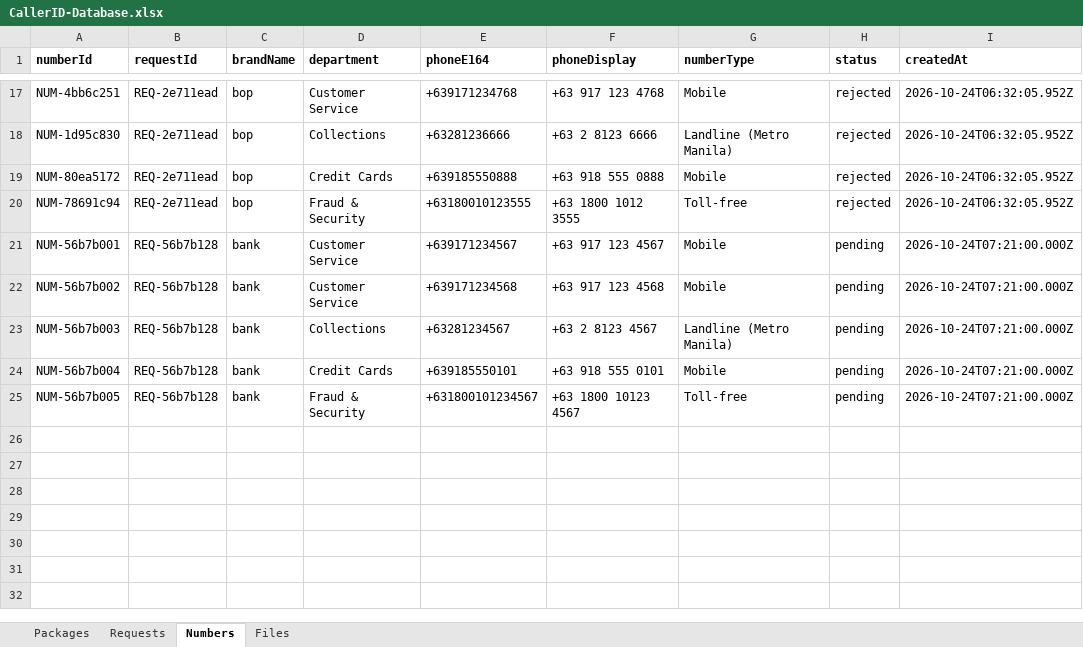
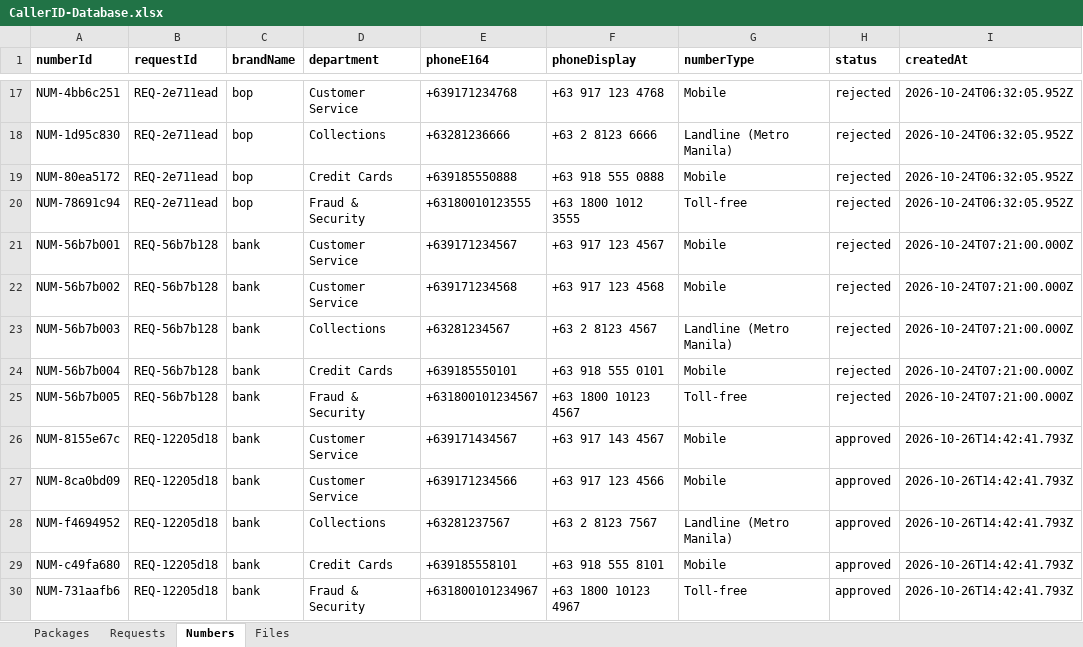
Before and after one commit to SwethaMobileum/portals, an Excel workbook: shared/CallerID-Database.xlsx, sheet Numbers, drawn as a sheet; only a part is shown, gaps mark what is left out; values as stored, in another font and other column widths than the file's, no borders; the diff names each change by its address in the sheet, - before the commit and + after, or states it on an @@ line.

```diff
--- a/shared/CallerID-Database.xlsx (sheet Numbers)
+++ b/shared/CallerID-Database.xlsx (sheet Numbers)
-H21:H25 (status): pending
+H21:H25 (status): rejected
+row 26: NUM-8155e67c | REQ-12205d18 | bank | Customer Service | +639171434567 | +63 917 143 4567 | Mobile | approved | 2026-10-26T14:42:41.793Z
+row 27: NUM-8ca0bd09 | REQ-12205d18 | bank | Customer Service | +639171234566 | +63 917 123 4566 | Mobile | approved | 2026-10-26T14:42:41.793Z
+row 28: NUM-f4694952 | REQ-12205d18 | bank | Collections | +63281237567 | +63 2 8123 7567 | Landline (Metro Manila) | approved | 2026-10-26T14:42:41.793Z
+row 29: NUM-c49fa680 | REQ-12205d18 | bank | Credit Cards | +639185558101 | +63 918 555 8101 | Mobile | approved | 2026-10-26T14:42:41.793Z
+row 30: NUM-731aafb6 | REQ-12205d18 | bank | Fraud & Security | +631800101234967 | +63 1800 10123 4967 | Toll-free | approved | 2026-10-26T14:42:41.793Z
```
Also changed, not shown: sheet Packages, sheet Requests, sheet Files, charts or pictures, 7 other files.
